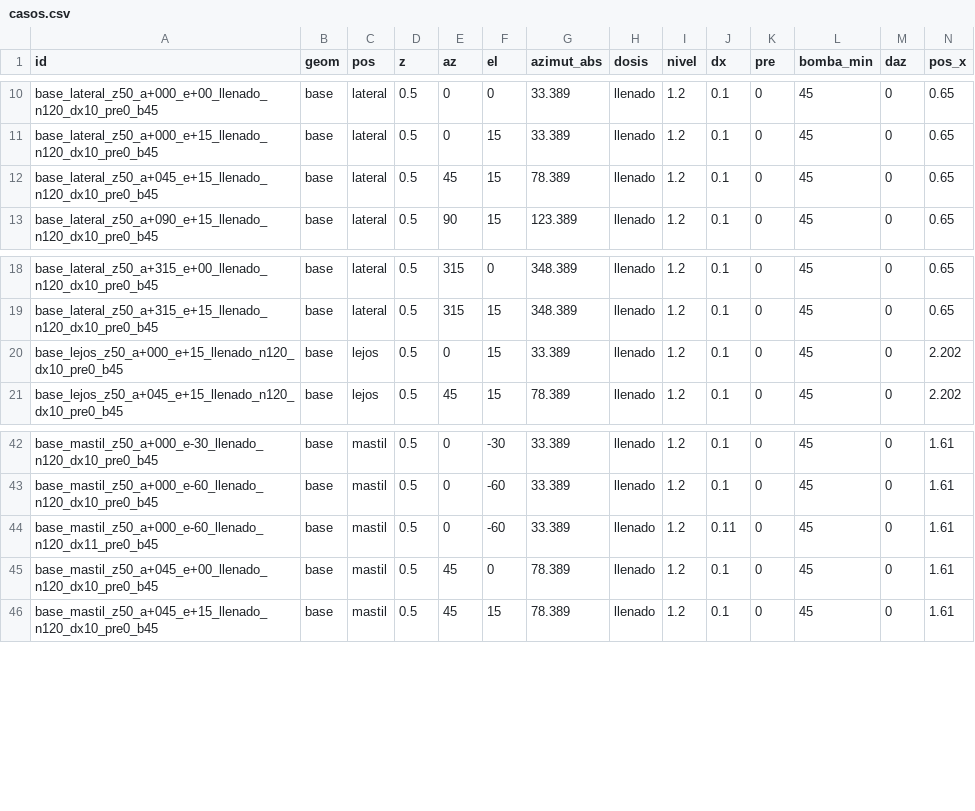
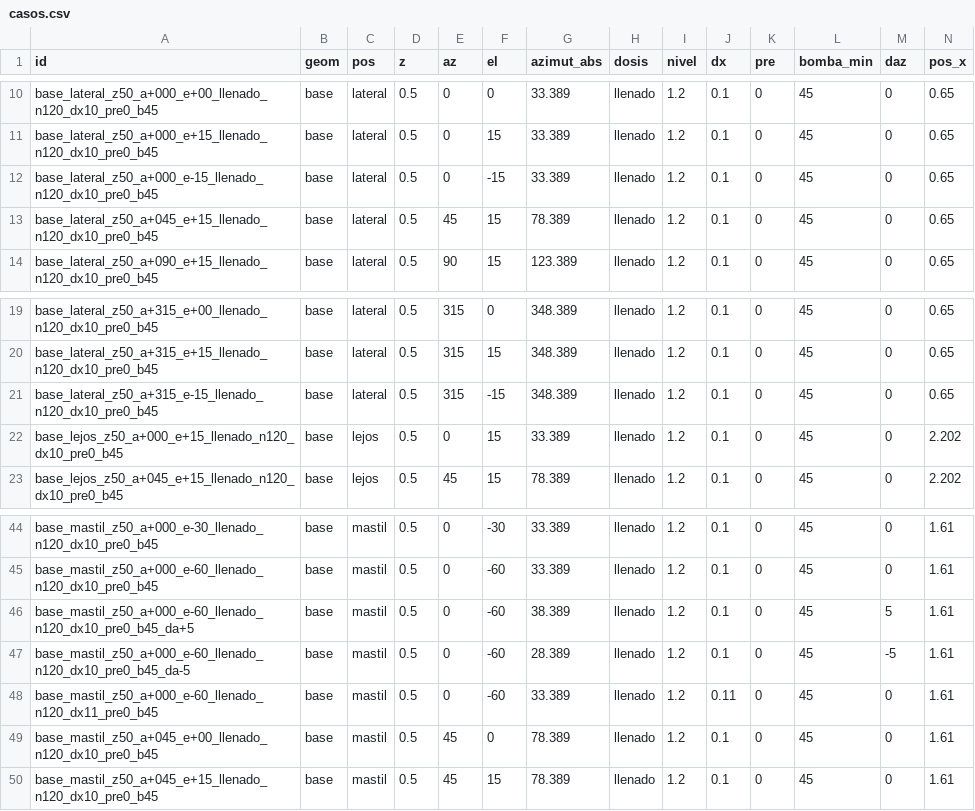
Before and after one commit to uno21858/Cisterna_Agua_sim, a CSV file: web/resultados_barrido/casos.csv, drawn as a sheet; only a part is shown, gaps mark what is left out; rows hold the shown columns only; the diff names each change by its address in the sheet, - before the commit and + after, or states it on an @@ line.

```diff
--- a/web/resultados_barrido/casos.csv
+++ b/web/resultados_barrido/casos.csv
+row 12: base_lateral_z50_a+000_e-15_llenado_n120_dx10_pre0_b45 | base | lateral | 0.5 | 0 | -15 | 33.389 | llenado | 1.2 | 0.1 | 0 | 45 | 0 | 0.65
+row 21: base_lateral_z50_a+315_e-15_llenado_n120_dx10_pre0_b45 | base | lateral | 0.5 | 315 | -15 | 348.389 | llenado | 1.2 | 0.1 | 0 | 45 | 0 | 0.65
+row 46: base_mastil_z50_a+000_e-60_llenado_n120_dx10_pre0_b45_da+5 | base | mastil | 0.5 | 0 | -60 | 38.389 | llenado | 1.2 | 0.1 | 0 | 45 | 5 | 1.61
+row 47: base_mastil_z50_a+000_e-60_llenado_n120_dx10_pre0_b45_da-5 | base | mastil | 0.5 | 0 | -60 | 28.389 | llenado | 1.2 | 0.1 | 0 | 45 | -5 | 1.61
```
Also changed, not shown: 2 other files.
